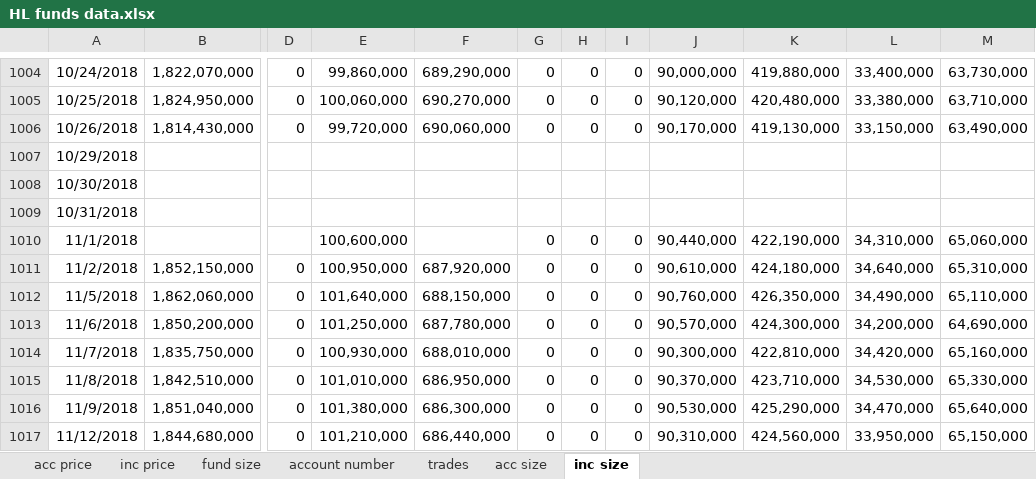
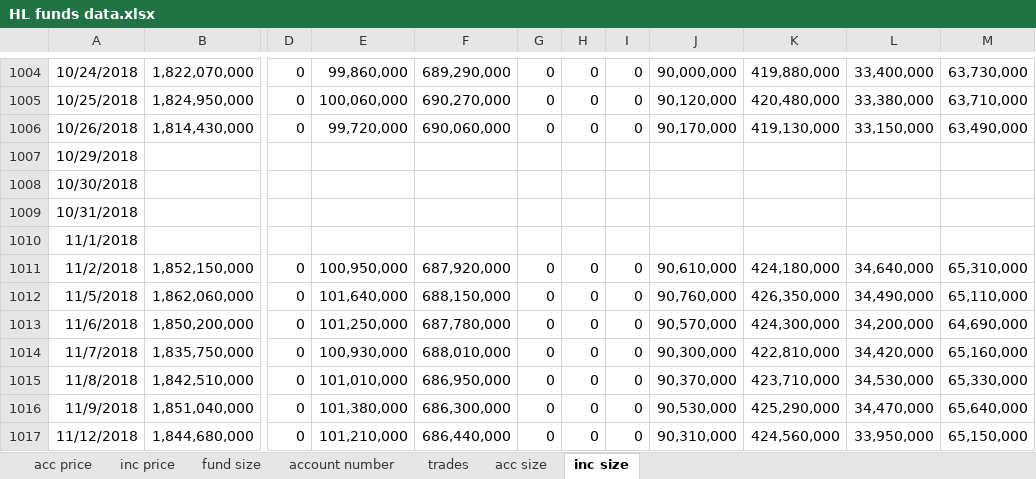
Before and after one commit to NNicolaou/HL_live, an Excel workbook: HL funds data.xlsx, sheet inc size, drawn as a sheet; only a part is shown, gaps mark what is left out; values as stored, in another font and other column widths than the file's, no borders; the diff names each change by its address in the sheet, - before the commit and + after, or states it on an @@ line.

```diff
--- a/HL funds data.xlsx (sheet inc size)
+++ b/HL funds data.xlsx (sheet inc size)
-E1010: 100,600,000
+E1010: (empty)
-G1010: 0
+G1010: (empty)
-H1010: 0
+H1010: (empty)
-I1010: 0
+I1010: (empty)
-J1010: 90,440,000
+J1010: (empty)
-K1010: 422,190,000
+K1010: (empty)
-L1010: 34,310,000
+L1010: (empty)
-M1010: 65,060,000
+M1010: (empty)
```
Also changed, not shown: sheet acc price, sheet inc price, sheet acc size, sheet fund size, 11 other files.
